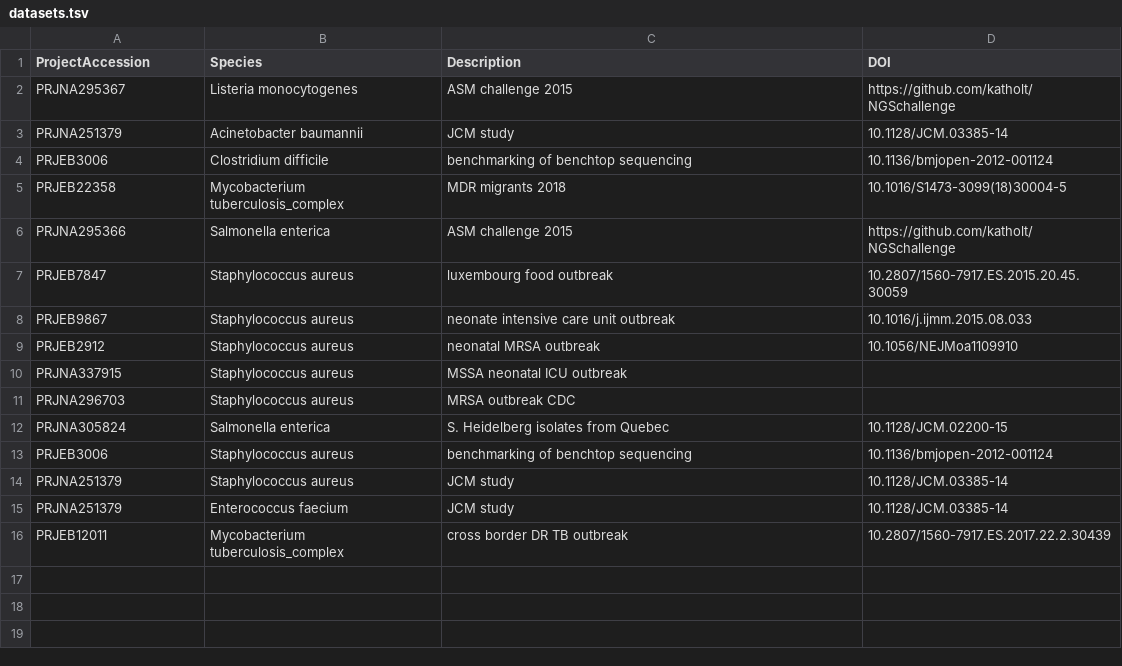
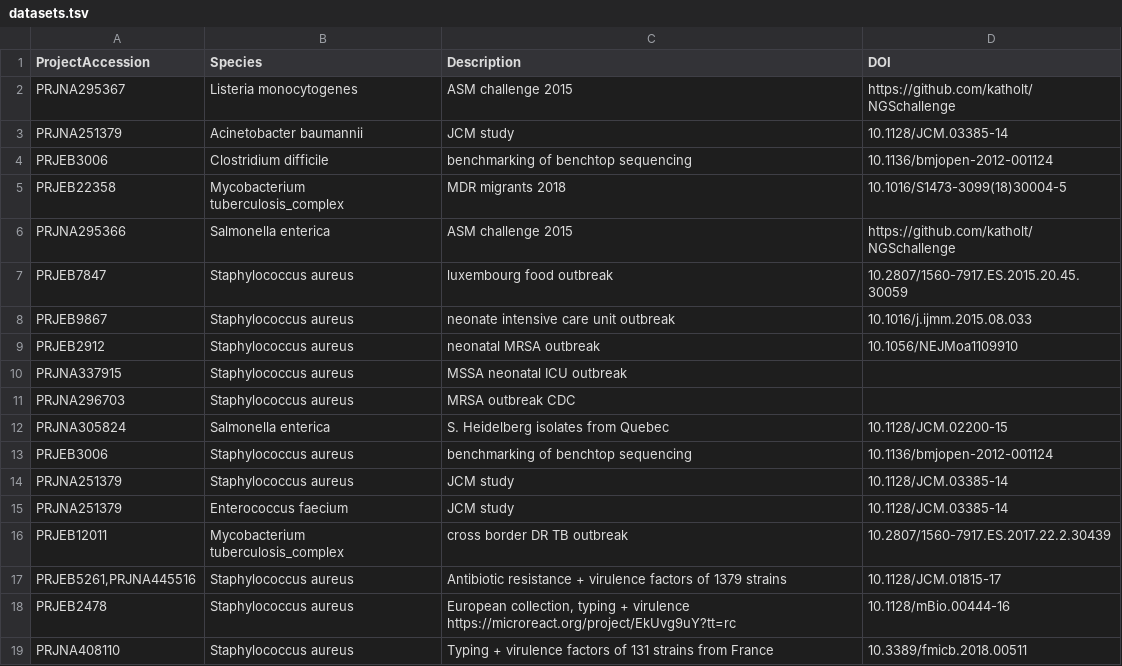
Before and after one commit to metagenlab/diag_pipelines, a TSV file: data/validation_datasets/datasets.tsv, drawn as a sheet; the diff names each change by its address in the sheet, - before the commit and + after, or states it on an @@ line.

Commit message:
new validation datasets

```diff
--- a/data/validation_datasets/datasets.tsv
+++ b/data/validation_datasets/datasets.tsv
+row 17: PRJEB5261,PRJNA445516 | Staphylococcus aureus | Antibiotic resistance + virulence factors of 1379 strains | 10.1128/JCM.01815-17
+row 18: PRJEB2478 | Staphylococcus aureus | European collection, typing + virulence https://microreact.org/project/EkUvg9uY?tt=rc | 10.1128/mBio.00444-16
+row 19: PRJNA408110 | Staphylococcus aureus | Typing + virulence factors of 131 strains from France | 10.3389/fmicb.2018.00511
```
